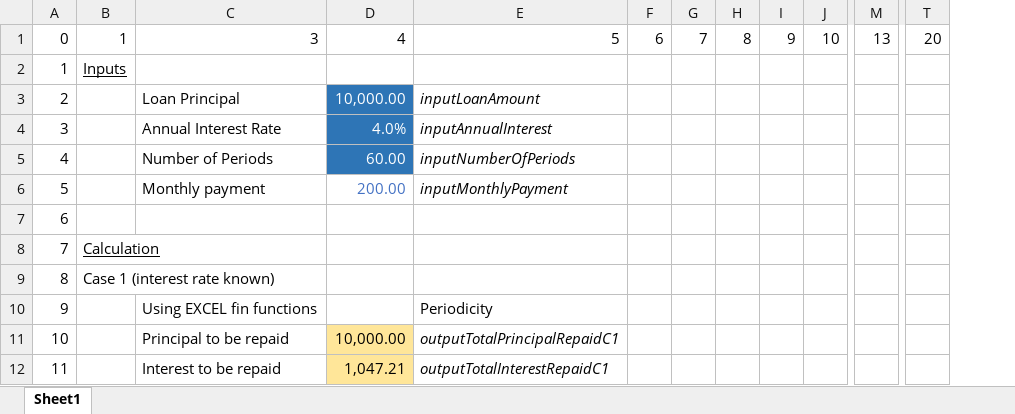
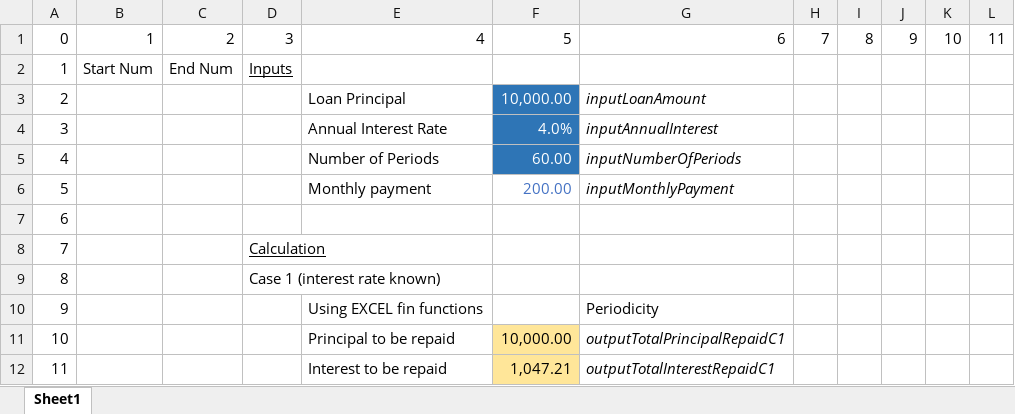
Before and after one commit to makarov-lesha/calcscout, an Excel workbook: public/sheets/finCalculatorA.xlsx, sheet Sheet1, drawn as a sheet; only a part is shown, gaps mark what is left out; values as stored, in another font and other column widths than the file's, no borders; removed rows and columns are numbered as before the commit, all else as after; the diff covers the shown part only; the diff names each change by its address in the sheet, - before the commit and + after, or states it on an @@ line.

```diff
--- a/public/sheets/finCalculatorA.xlsx (sheet Sheet1)
+++ b/public/sheets/finCalculatorA.xlsx (sheet Sheet1)
+column B, rows 1-2: 1 | Start Num
+column C, rows 1-2: 2 | End Num
-column M, row 1: 13
-column T, row 1: 20
-D1: 1
+D1: 3
-E1: 3
+E1: 4
-F1: 4
+F1: 5
-G1: 5
+G1: 6
-H1: 6
+H1: 7
-I1: 7
+I1: 8
-J1: 8
+J1: 9
-K1: 9
+K1: 10
-L1: 10
+L1: 11
```
Also changed, not shown: 2 added rows, 2 removed rows, 20 edited cells and cell formats elsewhere in this sheet, formulas that keep their value, 1 other file.
